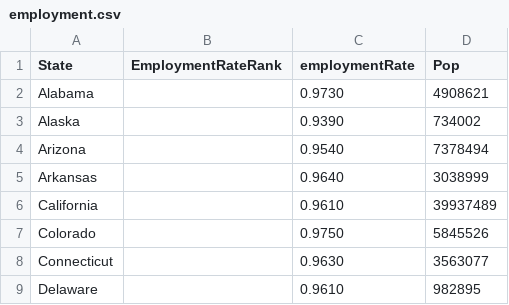
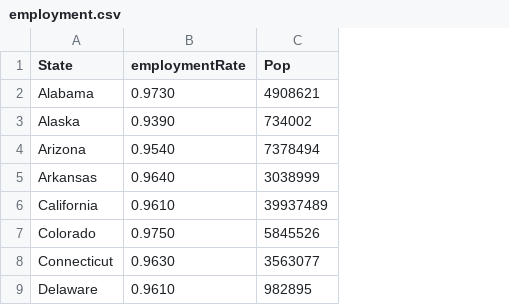
Before and after one commit to Erivera96/MachineLearning, a CSV file: ClassifyingStates/employment.csv, drawn as a sheet; only a part is shown; the diff names each change by its address in the sheet, - before the commit and + after, or states it on an @@ line.

Commit message:
Update employment.csv

```diff
--- a/ClassifyingStates/employment.csv
+++ b/ClassifyingStates/employment.csv
-column B (EmploymentRateRank), empty
```
